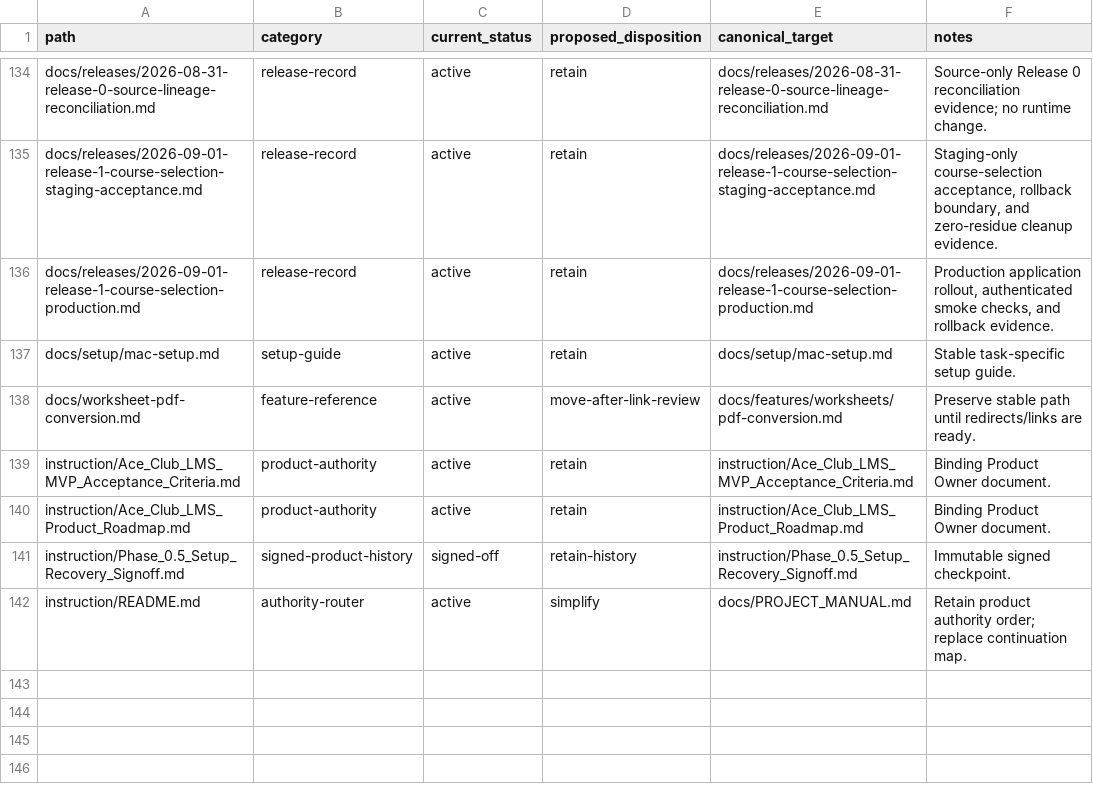
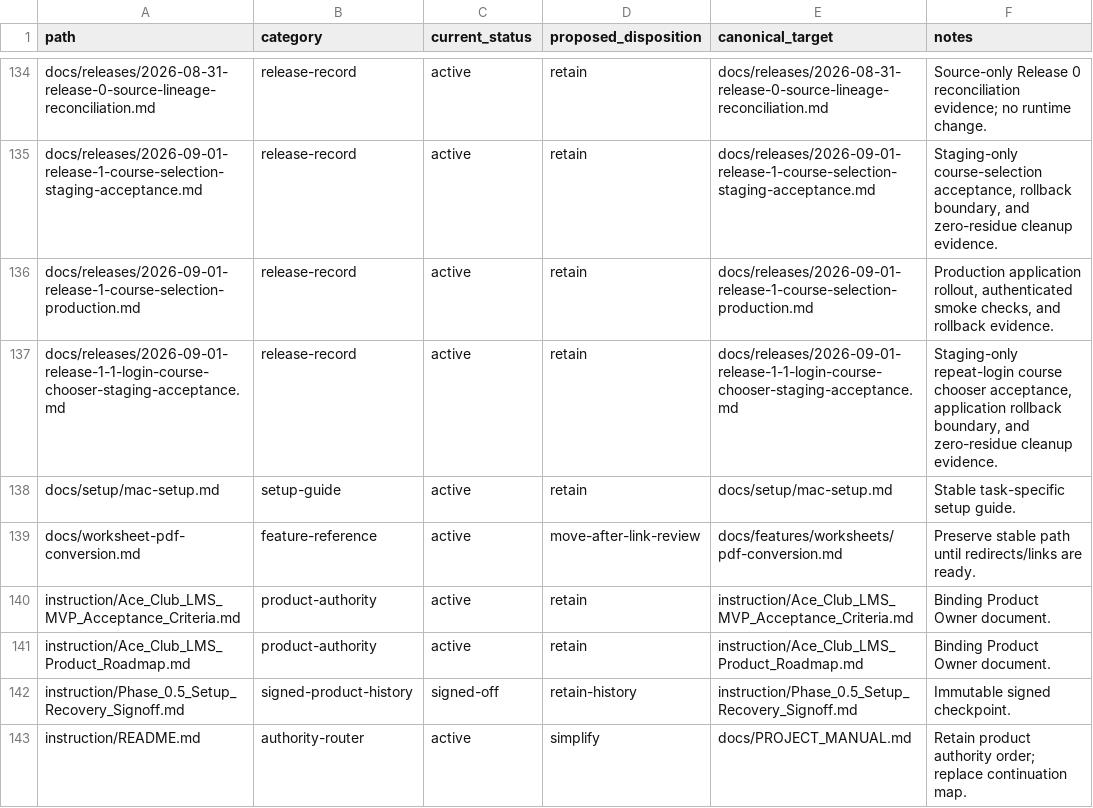
Before and after one commit to theadmitco-tech/ace-club-lms, a CSV file: docs/governance/document-inventory.csv, drawn as a sheet; only a part is shown, gaps mark what is left out.

Commit message:
docs: record release 1.1 staging acceptance

```diff
--- a/docs/governance/document-inventory.csv
+++ b/docs/governance/document-inventory.csv
@@ -136,2 +136,3 @@
 "docs/releases/2026-09-01-release-1-course-selection-production.md","release-record","active","retain","docs/releases/2026-09-01-release-1-course-selection-production.md","Production application rollout, authenticated smoke checks, and rollback evidence."
+"docs/releases/2026-09-01-release-1-1-login-course-chooser-staging-acceptance.md","release-record","active","retain","docs/releases/2026-09-01-release-1-1-login-course-chooser-staging-acceptance.md","Staging-only repeat-login course chooser acceptance, application rollback boundary, and zero-residue cleanup evidence."
 "docs/setup/mac-setup.md","setup-guide","active","retain","docs/setup/mac-setup.md","Stable task-specific setup guide."
```
Also changed, not shown: 4 other files.
